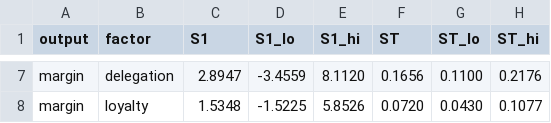
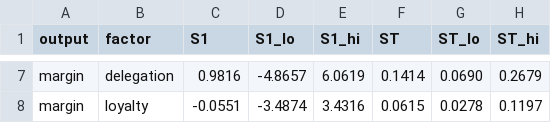
Before and after one commit to nesquarx/Benefuture, a CSV file: sim/battery/results/governance_sobol.csv, drawn as a sheet; only a part is shown, gaps mark what is left out; the diff covers the shown part only; the diff names each change by its address in the sheet, - before the commit and + after, or states it on an @@ line.

```diff
--- a/sim/battery/results/governance_sobol.csv
+++ b/sim/battery/results/governance_sobol.csv
-C7 (S1): 2.8947
+C7 (S1): 0.9816
-D7 (S1_lo): -3.4559
+D7 (S1_lo): -4.8657
-E7 (S1_hi): 8.1120
+E7 (S1_hi): 6.0619
-F7 (ST): 0.1656
+F7 (ST): 0.1414
-G7 (ST_lo): 0.1100
+G7 (ST_lo): 0.0690
-H7 (ST_hi): 0.2176
+H7 (ST_hi): 0.2679
-C8 (S1): 1.5348
+C8 (S1): -0.0551
-D8 (S1_lo): -1.5225
+D8 (S1_lo): -3.4874
-E8 (S1_hi): 5.8526
+E8 (S1_hi): 3.4316
-F8 (ST): 0.0720
+F8 (ST): 0.0615
-G8 (ST_lo): 0.0430
+G8 (ST_lo): 0.0278
-H8 (ST_hi): 0.1077
+H8 (ST_hi): 0.1197
```
Also changed, not shown: 30 edited cells elsewhere in this file, sim/battery/results/economy.csv, sim/battery/results/economy_active.csv, 11 other files.
